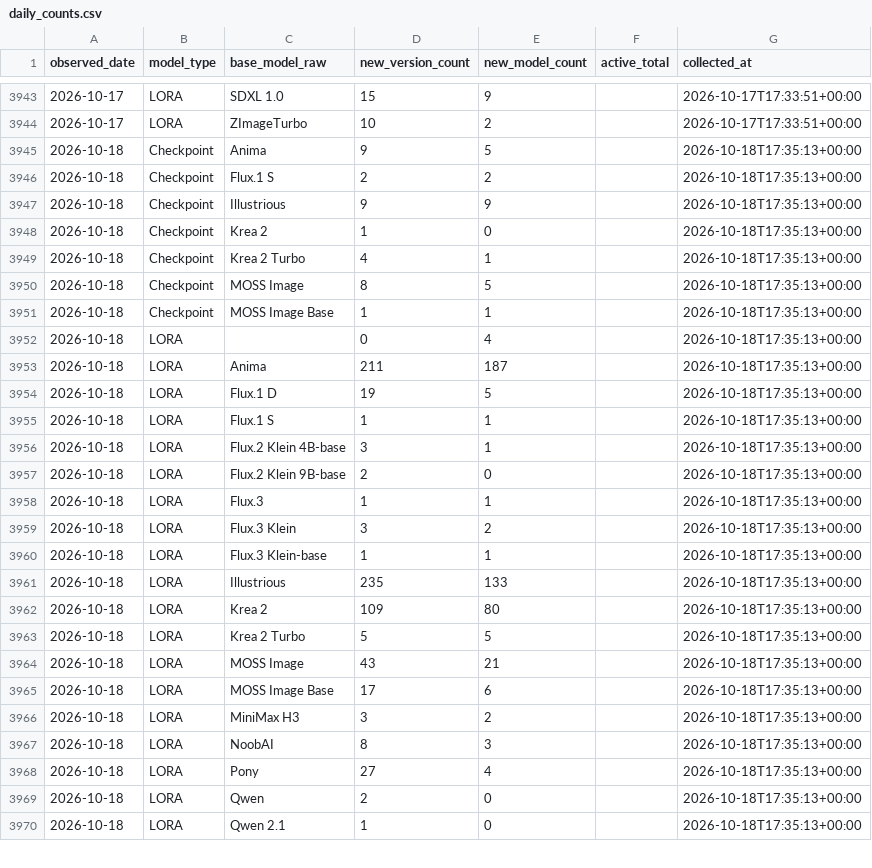
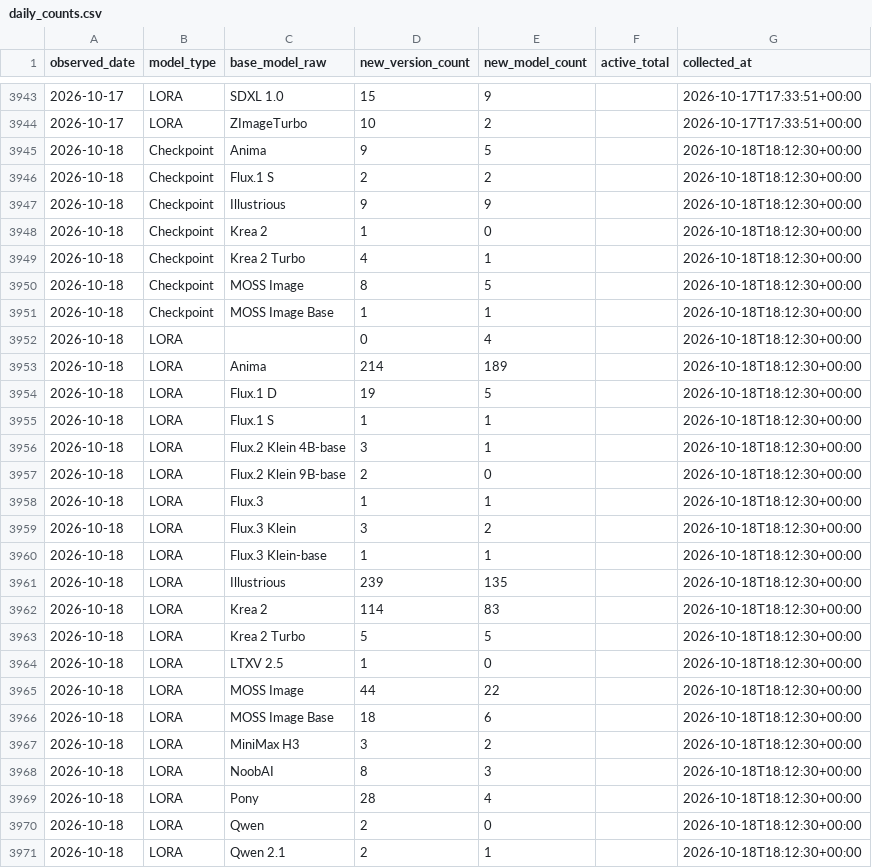
Before and after one commit to Shiba-2-shiba/civiresearch-experimental, a CSV file: data/daily_counts.csv, drawn as a sheet; only a part is shown, gaps mark what is left out; the diff covers the shown part only.

```diff
--- a/data/daily_counts.csv
+++ b/data/daily_counts.csv
@@ -3944,27 +3944,28 @@ observed_date,model_type,base_model_raw,new_version_count,new_model_count,active
 2026-10-17,LORA,ZImageTurbo,10,2,,2026-10-17T17:33:51+00:00
-2026-10-18,Checkpoint,Anima,9,5,,2026-10-18T17:35:13+00:00
-2026-10-18,Checkpoint,Flux.1 S,2,2,,2026-10-18T17:35:13+00:00
-2026-10-18,Checkpoint,Illustrious,9,9,,2026-10-18T17:35:13+00:00
-2026-10-18,Checkpoint,Krea 2,1,0,,2026-10-18T17:35:13+00:00
-2026-10-18,Checkpoint,Krea 2 Turbo,4,1,,2026-10-18T17:35:13+00:00
-2026-10-18,Checkpoint,MOSS Image,8,5,,2026-10-18T17:35:13+00:00
-2026-10-18,Checkpoint,MOSS Image Base,1,1,,2026-10-18T17:35:13+00:00
-2026-10-18,LORA,,0,4,,2026-10-18T17:35:13+00:00
-2026-10-18,LORA,Anima,211,187,,2026-10-18T17:35:13+00:00
-2026-10-18,LORA,Flux.1 D,19,5,,2026-10-18T17:35:13+00:00
-2026-10-18,LORA,Flux.1 S,1,1,,2026-10-18T17:35:13+00:00
-2026-10-18,LORA,Flux.2 Klein 4B-base,3,1,,2026-10-18T17:35:13+00:00
-2026-10-18,LORA,Flux.2 Klein 9B-base,2,0,,2026-10-18T17:35:13+00:00
-2026-10-18,LORA,Flux.3,1,1,,2026-10-18T17:35:13+00:00
-2026-10-18,LORA,Flux.3 Klein,3,2,,2026-10-18T17:35:13+00:00
-2026-10-18,LORA,Flux.3 Klein-base,1,1,,2026-10-18T17:35:13+00:00
-2026-10-18,LORA,Illustrious,235,133,,2026-10-18T17:35:13+00:00
-2026-10-18,LORA,Krea 2,109,80,,2026-10-18T17:35:13+00:00
-2026-10-18,LORA,Krea 2 Turbo,5,5,,2026-10-18T17:35:13+00:00
-2026-10-18,LORA,MOSS Image,43,21,,2026-10-18T17:35:13+00:00
-2026-10-18,LORA,MOSS Image Base,17,6,,2026-10-18T17:35:13+00:00
-2026-10-18,LORA,MiniMax H3,3,2,,2026-10-18T17:35:13+00:00
-2026-10-18,LORA,NoobAI,8,3,,2026-10-18T17:35:13+00:00
-2026-10-18,LORA,Pony,27,4,,2026-10-18T17:35:13+00:00
-2026-10-18,LORA,Qwen,2,0,,2026-10-18T17:35:13+00:00
-2026-10-18,LORA,Qwen 2.1,1,0,,2026-10-18T17:35:13+00:00
+2026-10-18,Checkpoint,Anima,9,5,,2026-10-18T18:12:30+00:00
+2026-10-18,Checkpoint,Flux.1 S,2,2,,2026-10-18T18:12:30+00:00
+2026-10-18,Checkpoint,Illustrious,9,9,,2026-10-18T18:12:30+00:00
+2026-10-18,Checkpoint,Krea 2,1,0,,2026-10-18T18:12:30+00:00
+2026-10-18,Checkpoint,Krea 2 Turbo,4,1,,2026-10-18T18:12:30+00:00
+2026-10-18,Checkpoint,MOSS Image,8,5,,2026-10-18T18:12:30+00:00
+2026-10-18,Checkpoint,MOSS Image Base,1,1,,2026-10-18T18:12:30+00:00
+2026-10-18,LORA,,0,4,,2026-10-18T18:12:30+00:00
+2026-10-18,LORA,Anima,214,189,,2026-10-18T18:12:30+00:00
+2026-10-18,LORA,Flux.1 D,19,5,,2026-10-18T18:12:30+00:00
+2026-10-18,LORA,Flux.1 S,1,1,,2026-10-18T18:12:30+00:00
+2026-10-18,LORA,Flux.2 Klein 4B-base,3,1,,2026-10-18T18:12:30+00:00
+2026-10-18,LORA,Flux.2 Klein 9B-base,2,0,,2026-10-18T18:12:30+00:00
+2026-10-18,LORA,Flux.3,1,1,,2026-10-18T18:12:30+00:00
+2026-10-18,LORA,Flux.3 Klein,3,2,,2026-10-18T18:12:30+00:00
+2026-10-18,LORA,Flux.3 Klein-base,1,1,,2026-10-18T18:12:30+00:00
+2026-10-18,LORA,Illustrious,239,135,,2026-10-18T18:12:30+00:00
+2026-10-18,LORA,Krea 2,114,83,,2026-10-18T18:12:30+00:00
+2026-10-18,LORA,Krea 2 Turbo,5,5,,2026-10-18T18:12:30+00:00
+2026-10-18,LORA,LTXV 2.5,1,0,,2026-10-18T18:12:30+00:00
+2026-10-18,LORA,MOSS Image,44,22,,2026-10-18T18:12:30+00:00
+2026-10-18,LORA,MOSS Image Base,18,6,,2026-10-18T18:12:30+00:00
+2026-10-18,LORA,MiniMax H3,3,2,,2026-10-18T18:12:30+00:00
+2026-10-18,LORA,NoobAI,8,3,,2026-10-18T18:12:30+00:00
+2026-10-18,LORA,Pony,28,4,,2026-10-18T18:12:30+00:00
+2026-10-18,LORA,Qwen,2,0,,2026-10-18T18:12:30+00:00
+2026-10-18,LORA,Qwen 2.1,2,1,,2026-10-18T18:12:30+00:00
```
Also changed, not shown: 6 edited cells elsewhere in this file, data/exports/base_model_audit.csv, data/exports/monthly_counts.csv, 2 other files.
